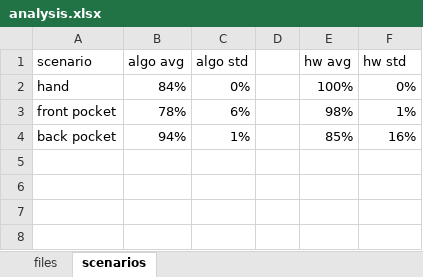
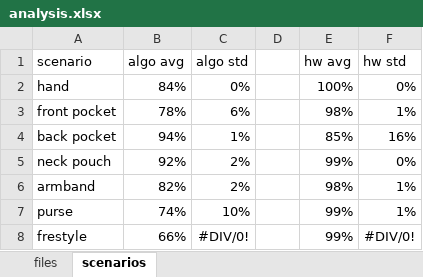
Before and after one commit to Oxford-step-counter/DataSet, an Excel workbook: validation/analysis.xlsx, sheet scenarios, drawn as a sheet; values as stored, in another font and other column widths than the file's, no borders; the diff names each change by its address in the sheet, - before the commit and + after, or states it on an @@ line.

```diff
--- a/validation/analysis.xlsx (sheet scenarios)
+++ b/validation/analysis.xlsx (sheet scenarios)
+row 5: neck pouch | 92% | 2% |  | 99% | 0%
+row 6: armband | 82% | 2% |  | 98% | 1%
+row 7: purse | 74% | 10% |  | 99% | 1%
+row 8: frestyle | 66% | #DIV/0! |  | 99% | #DIV/0!
```
Also changed, not shown: sheet files, 9 other files.
